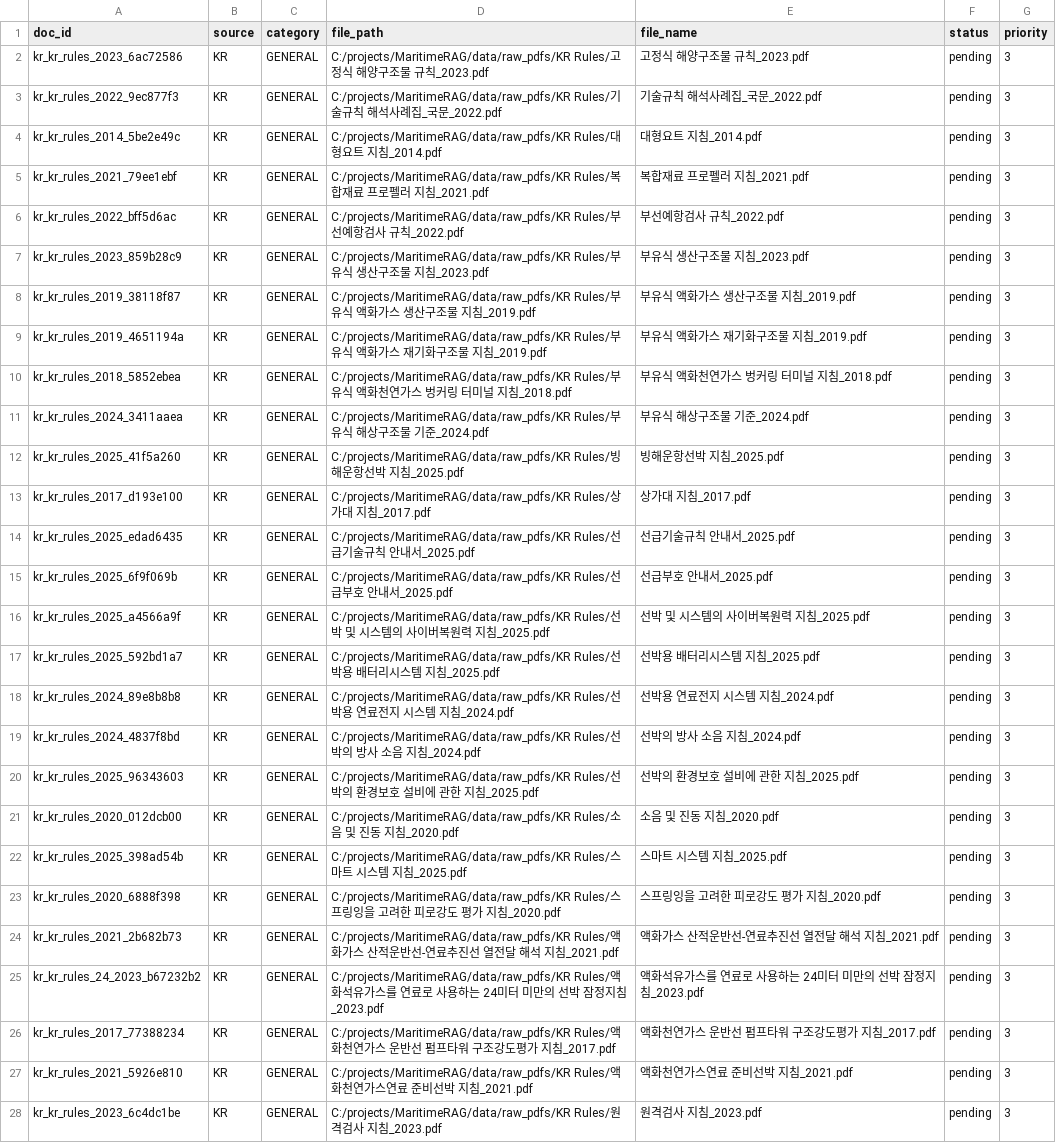
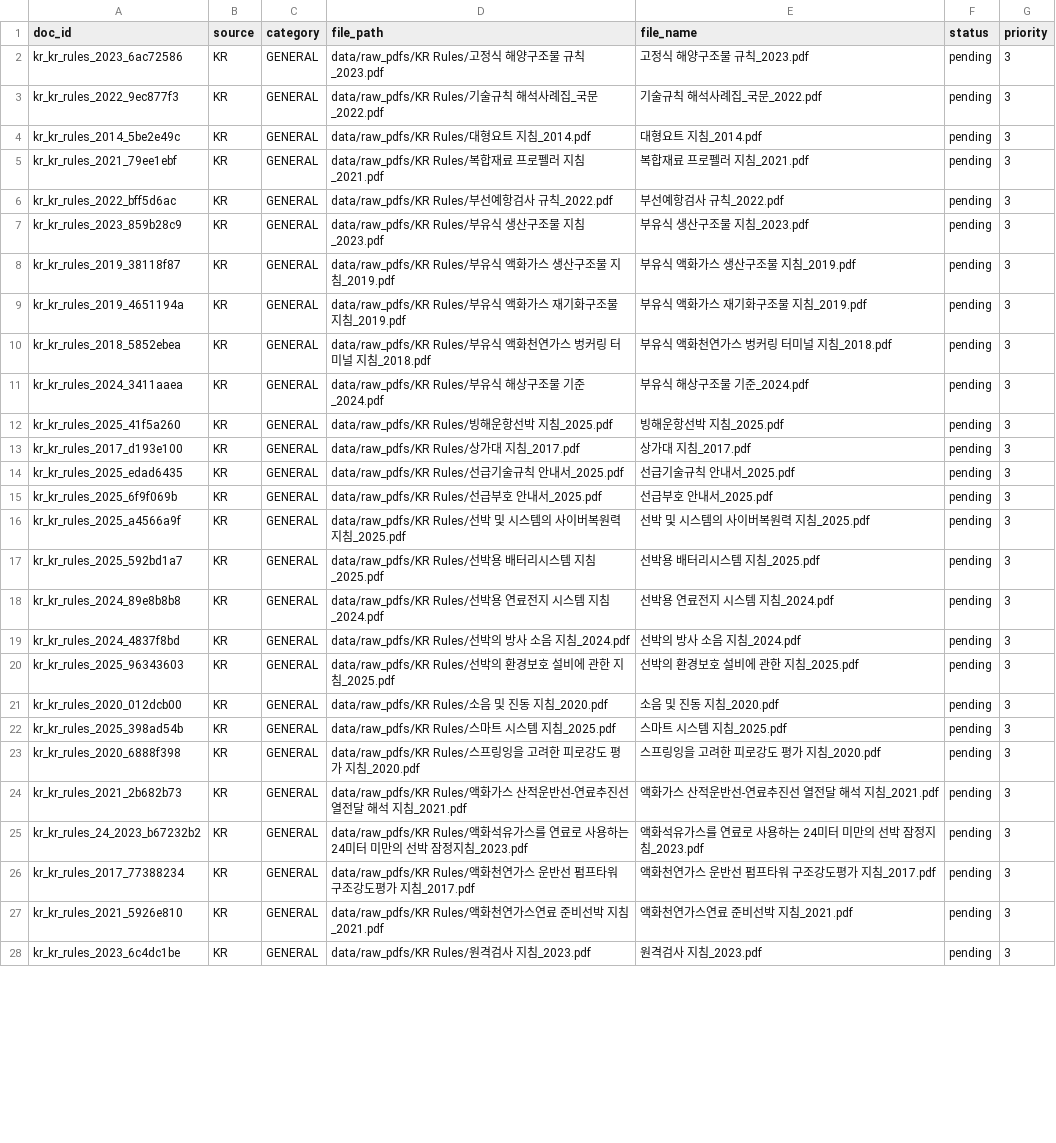
Before and after one commit to yoonmojeon/20260805, a CSV file: data/manifests/kr_remaining_48.csv, drawn as a sheet; only a part is shown; the diff covers the shown part only; the diff names each change by its address in the sheet, - before the commit and + after, or states it on an @@ line.

```diff
--- a/data/manifests/kr_remaining_48.csv
+++ b/data/manifests/kr_remaining_48.csv
-D2 (file_path): C:/projects/MaritimeRAG/data/raw_pdfs/KR Rules/고…
+D2 (file_path): data/raw_pdfs/KR Rules/고…
-D3 (file_path): C:/projects/MaritimeRAG/data/raw_pdfs/KR Rules/기…
+D3 (file_path): data/raw_pdfs/KR Rules/기…
-D4 (file_path): C:/projects/MaritimeRAG/data/raw_pdfs/KR Rules/대…
+D4 (file_path): data/raw_pdfs/KR Rules/대…
-D5 (file_path): C:/projects/MaritimeRAG/data/raw_pdfs/KR Rules/복…
+D5 (file_path): data/raw_pdfs/KR Rules/복…
-D6 (file_path): C:/projects/MaritimeRAG/data/raw_pdfs/KR Rules/부…
+D6 (file_path): data/raw_pdfs/KR Rules/부…
-D7 (file_path): C:/projects/MaritimeRAG/data/raw_pdfs/KR Rules/부…
+D7 (file_path): data/raw_pdfs/KR Rules/부…
-D8 (file_path): C:/projects/MaritimeRAG/data/raw_pdfs/KR Rules/부…
+D8 (file_path): data/raw_pdfs/KR Rules/부…
-D9 (file_path): C:/projects/MaritimeRAG/data/raw_pdfs/KR Rules/부…
+D9 (file_path): data/raw_pdfs/KR Rules/부…
-D10 (file_path): C:/projects/MaritimeRAG/data/raw_pdfs/KR Rules/부…
+D10 (file_path): data/raw_pdfs/KR Rules/부…
-D11 (file_path): C:/projects/MaritimeRAG/data/raw_pdfs/KR Rules/부…
+D11 (file_path): data/raw_pdfs/KR Rules/부…
-D12 (file_path): C:/projects/MaritimeRAG/data/raw_pdfs/KR Rules/빙…
+D12 (file_path): data/raw_pdfs/KR Rules/빙…
-D13 (file_path): C:/projects/MaritimeRAG/data/raw_pdfs/KR Rules/상…
+D13 (file_path): data/raw_pdfs/KR Rules/상…
-D14 (file_path): C:/projects/MaritimeRAG/data/raw_pdfs/KR Rules/선…
+D14 (file_path): data/raw_pdfs/KR Rules/선…
-D15 (file_path): C:/projects/MaritimeRAG/data/raw_pdfs/KR Rules/선…
+D15 (file_path): data/raw_pdfs/KR Rules/선…
-D16 (file_path): C:/projects/MaritimeRAG/data/raw_pdfs/KR Rules/선…
+D16 (file_path): data/raw_pdfs/KR Rules/선…
-D17 (file_path): C:/projects/MaritimeRAG/data/raw_pdfs/KR Rules/선…
+D17 (file_path): data/raw_pdfs/KR Rules/선…
-D18 (file_path): C:/projects/MaritimeRAG/data/raw_pdfs/KR Rules/선…
+D18 (file_path): data/raw_pdfs/KR Rules/선…
-D19 (file_path): C:/projects/MaritimeRAG/data/raw_pdfs/KR Rules/선…
+D19 (file_path): data/raw_pdfs/KR Rules/선…
-D20 (file_path): C:/projects/MaritimeRAG/data/raw_pdfs/KR Rules/선…
+D20 (file_path): data/raw_pdfs/KR Rules/선…
-D21 (file_path): C:/projects/MaritimeRAG/data/raw_pdfs/KR Rules/소…
+D21 (file_path): data/raw_pdfs/KR Rules/소…
-D22 (file_path): C:/projects/MaritimeRAG/data/raw_pdfs/KR Rules/스…
+D22 (file_path): data/raw_pdfs/KR Rules/스…
-D23 (file_path): C:/projects/MaritimeRAG/data/raw_pdfs/KR Rules/스…
+D23 (file_path): data/raw_pdfs/KR Rules/스…
-D24 (file_path): C:/projects/MaritimeRAG/data/raw_pdfs/KR Rules/액…
+D24 (file_path): data/raw_pdfs/KR Rules/액…
-D25 (file_path): C:/projects/MaritimeRAG/data/raw_pdfs/KR Rules/액…
+D25 (file_path): data/raw_pdfs/KR Rules/액…
-D26 (file_path): C:/projects/MaritimeRAG/data/raw_pdfs/KR Rules/액…
+D26 (file_path): data/raw_pdfs/KR Rules/액…
-D27 (file_path): C:/projects/MaritimeRAG/data/raw_pdfs/KR Rules/액…
+D27 (file_path): data/raw_pdfs/KR Rules/액…
-D28 (file_path): C:/projects/MaritimeRAG/data/raw_pdfs/KR Rules/원…
+D28 (file_path): data/raw_pdfs/KR Rules/원…
```
Also changed, not shown: 21 edited cells elsewhere in this file, data/manifests/imo_docs_remaining.csv, data/manifests/kr_remaining_48_resume.csv, 25 other files.
